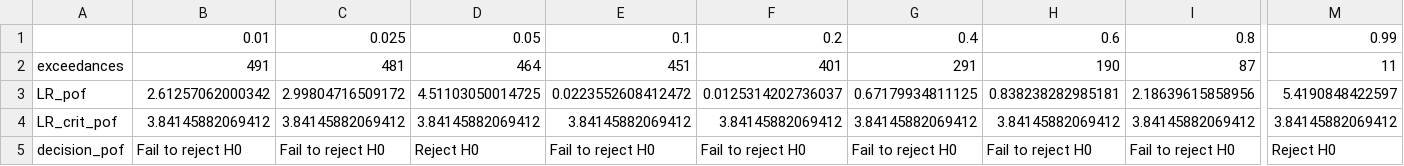
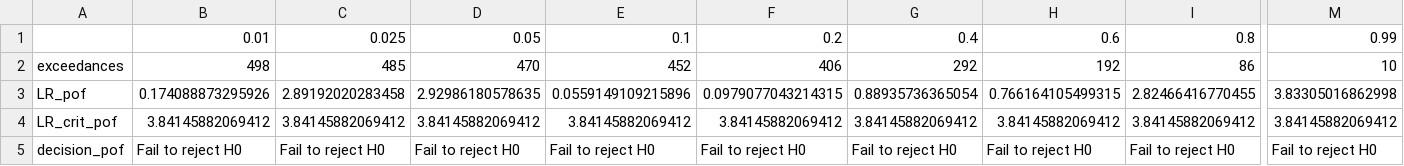
Before and after one commit to pgm8/SPMVM_TUe2018, a CSV file: source/main/resources/Data/multivariate_analysis/backtest/backtest_RF100_kendall_mvt_1994_1995.csv, drawn as a sheet; only a part is shown, gaps mark what is left out; the diff covers the shown part only; the diff names each change by its address in the sheet, - before the commit and + after, or states it on an @@ line.

```diff
--- a/source/main/resources/Data/multivariate_analysis/backtest/backtest_RF100_kendall_mvt_1994_1995.csv
+++ b/source/main/resources/Data/multivariate_analysis/backtest/backtest_RF100_kendall_mvt_1994_1995.csv
-B2: 491
+B2: 498
-C2: 481
+C2: 485
-D2: 464
+D2: 470
-E2: 451
+E2: 452
-F2: 401
+F2: 406
-G2: 291
+G2: 292
-H2: 190
+H2: 192
-I2: 87
+I2: 86
-M2: 11
+M2: 10
-B3: 2.61257062000342
+B3: 0.174088873295926
-C3: 2.99804716509172
+C3: 2.89192020283458
-D3: 4.51103050014725
+D3: 2.92986180578635
-E3: 0.0223552608412472
+E3: 0.0559149109215896
-F3: 0.0125314202736037
+F3: 0.0979077043214315
-G3: 0.67179934811125
+G3: 0.88935736365054
-H3: 0.838238282985181
+H3: 0.766164105499315
-I3: 2.18639615858956
+I3: 2.82466416770455
-M3: 5.4190848422597
+M3: 3.83305016862998
-D5: Reject H0
+D5: Fail to reject H0
-M5: Reject H0
+M5: Fail to reject H0
```
Also changed, not shown: 37 edited cells elsewhere in this file, source/main/resources/Data/multivariate_analysis/backtest/backtest_KNN_idw_pearson_mvnorm_1994_1995.csv, source/main/resources/Data/multivariate_analysis/backtest/backtest_RF100_pearson_mvnorm_1994_1995.csv, 9 other files.
